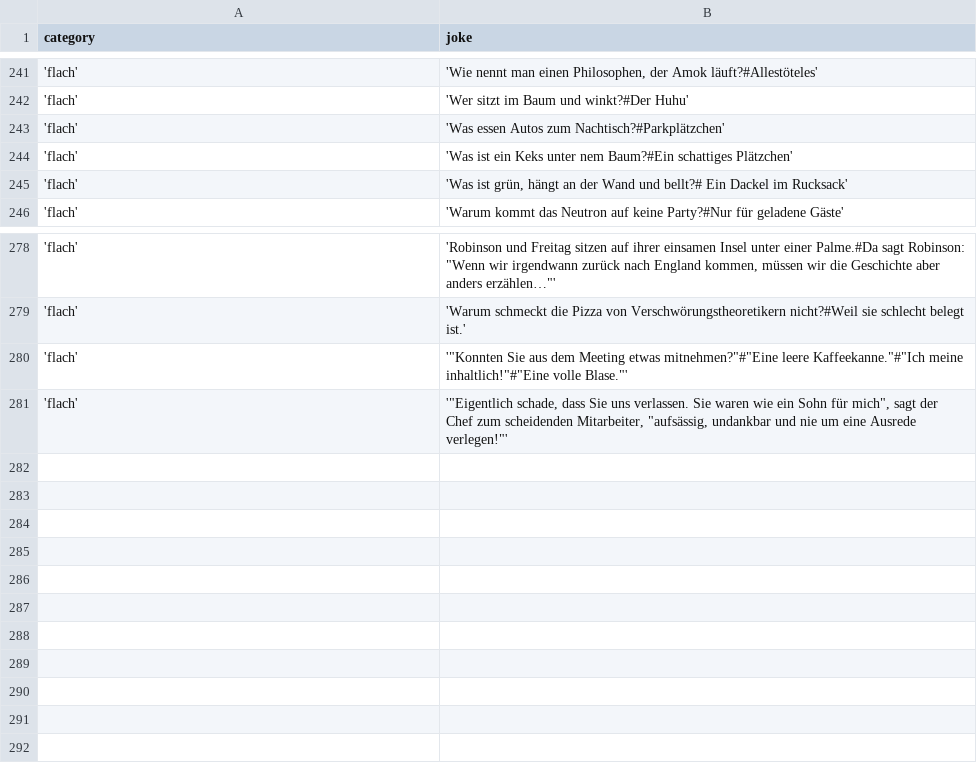
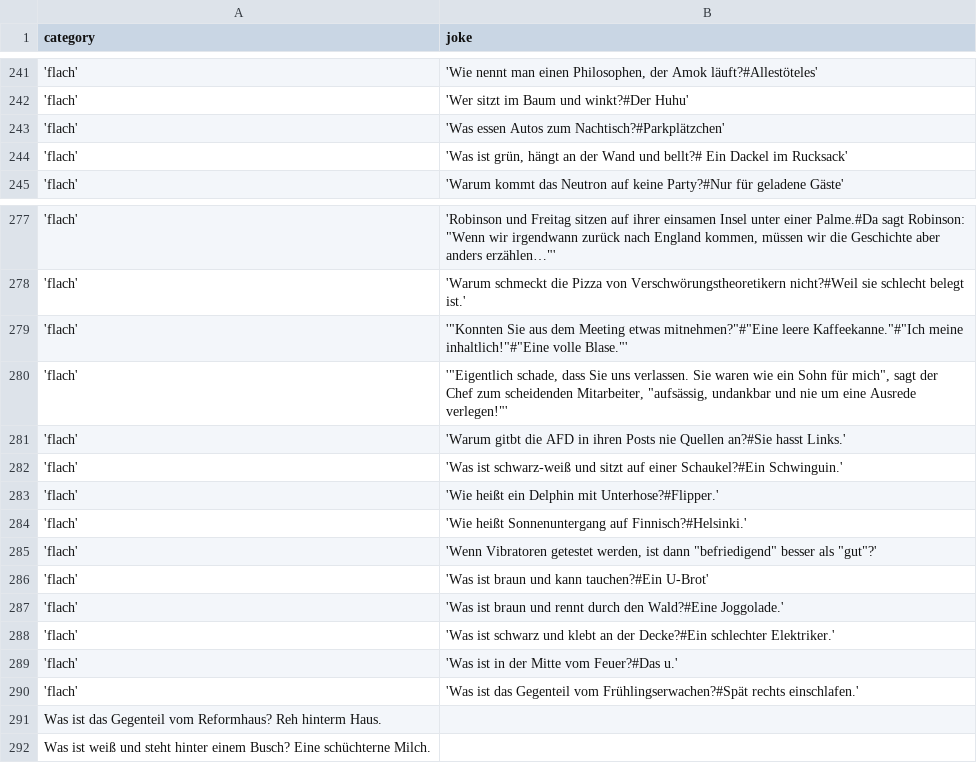
Before and after one commit to johannesschweig/helix-bot, a CSV file: data/jokes.csv, drawn as a sheet; only a part is shown, gaps mark what is left out.

Commit message:
new jokes

```diff
--- a/data/jokes.csv
+++ b/data/jokes.csv
@@ -243,3 +243,2 @@ category;joke
 'flach';'Was essen Autos zum Nachtisch?#Parkplätzchen'
-'flach';'Was ist ein Keks unter nem Baum?#Ein schattiges Plätzchen'
 'flach';'Was ist grün, hängt an der Wand und bellt?# Ein Dackel im Rucksack'
@@ -281 +280,13 @@ category;joke
 'flach';'"Eigentlich schade, dass Sie uns verlassen. Sie waren wie ein Sohn für mich", sagt der Chef zum scheidenden Mitarbeiter, "aufsässig, undankbar und nie um eine Ausrede verlegen!"'
+'flach';'Warum gitbt die AFD in ihren Posts nie Quellen an?#Sie hasst Links.'
+'flach';'Was ist schwarz-weiß und sitzt auf einer Schaukel?#Ein Schwinguin.'
+'flach';'Wie heißt ein Delphin mit Unterhose?#Flipper.'
+'flach';'Wie heißt Sonnenuntergang auf Finnisch?#Helsinki.'
+'flach';'Wenn Vibratoren getestet werden, ist dann "befriedigend" besser als "gut"?'
+'flach';'Was ist braun und kann tauchen?#Ein U-Brot'
+'flach';'Was ist braun und rennt durch den Wald?#Eine Joggolade.'
+'flach';'Was ist schwarz und klebt an der Decke?#Ein schlechter Elektriker.'
+'flach';'Was ist in der Mitte vom Feuer?#Das u.'
+'flach';'Was ist das Gegenteil vom Frühlingserwachen?#Spät rechts einschlafen.'
+Was ist das Gegenteil vom Reformhaus? Reh hinterm Haus.
+Was ist weiß und steht hinter einem Busch? Eine schüchterne Milch.
```
